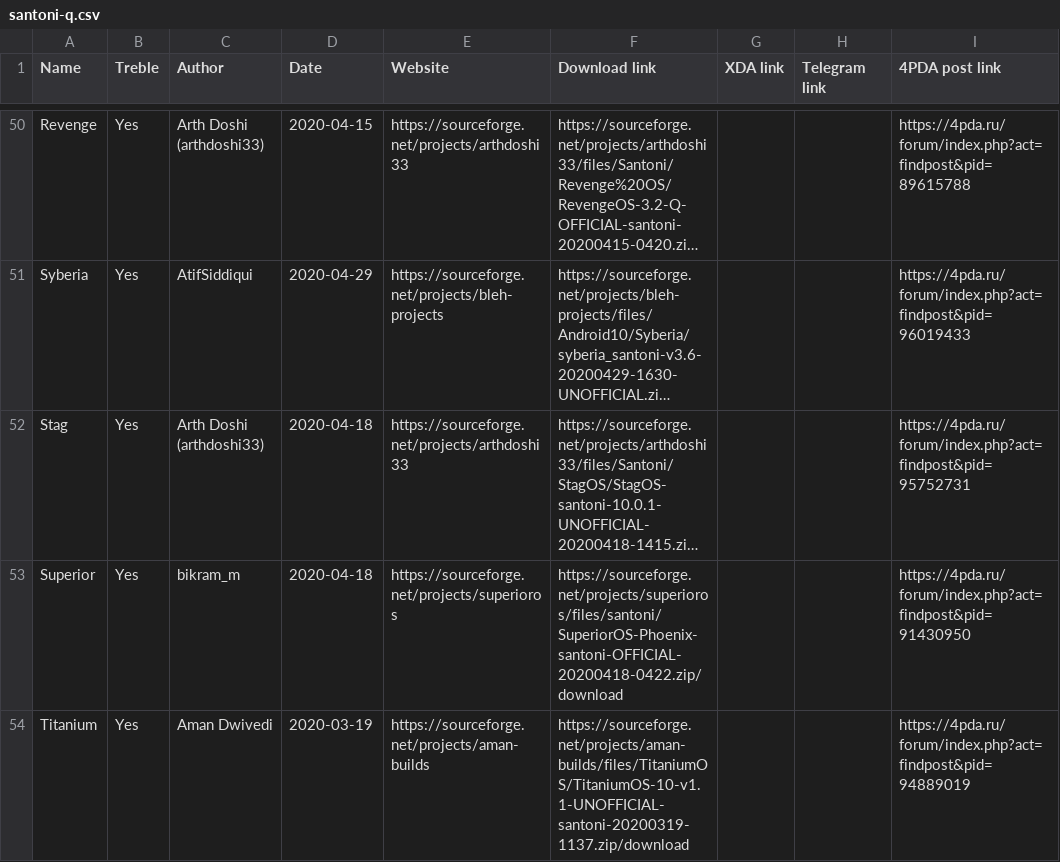
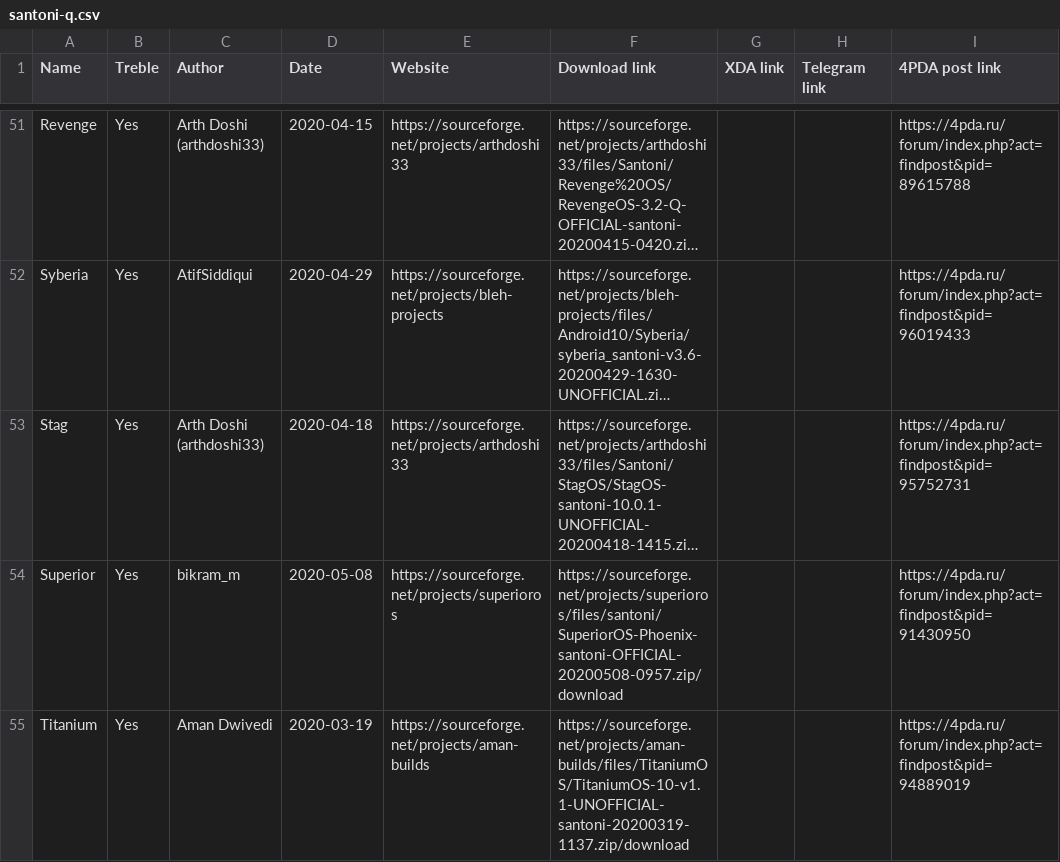
Before and after one commit to dimon4ezzz/santoni-firmwares, a CSV file: santoni-q.csv, drawn as a sheet; only a part is shown, gaps mark what is left out; long unchanged cells end in …; addresses are those after the commit; the diff covers the shown part only; the diff names each change by its address in the sheet, - before the commit and + after, or states it on an @@ line.

```diff
--- a/santoni-q.csv
+++ b/santoni-q.csv
-D54 (Date): 2020-04-18
+D54 (Date): 2020-05-08
-F54 (Download link): https://sourceforge.net/projects/superioros/files/santoni/SuperiorOS-Phoenix-santoni-OFFICIAL-20200418-0422.zip/download
+F54 (Download link): https://sourceforge.net/projects/superioros/files/santoni/SuperiorOS-Phoenix-santoni-OFFICIAL-20200508-0957.zip/download
```
Also changed, not shown: 1 added row and 20 edited cells elsewhere in this file, santoni-pie.csv.
